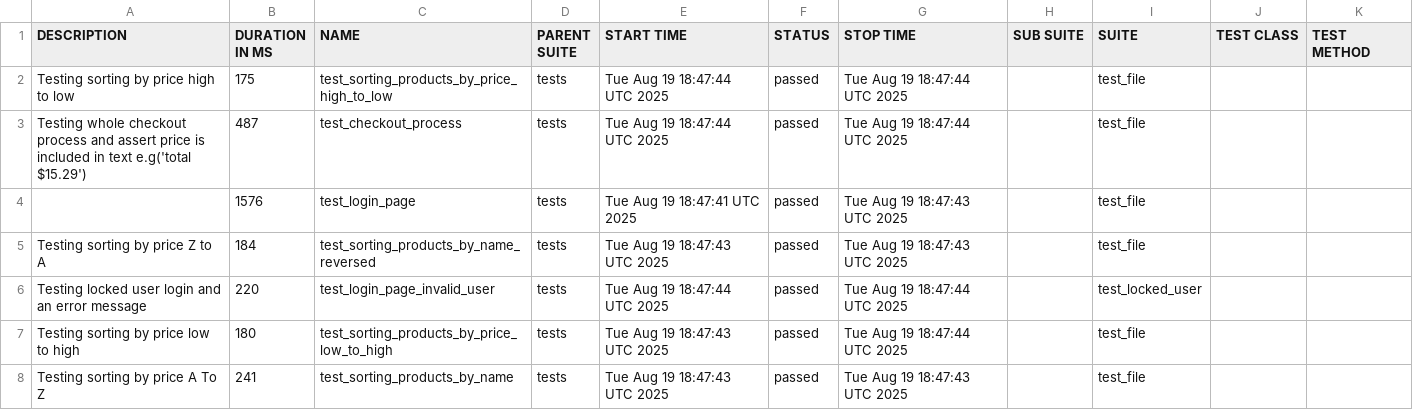
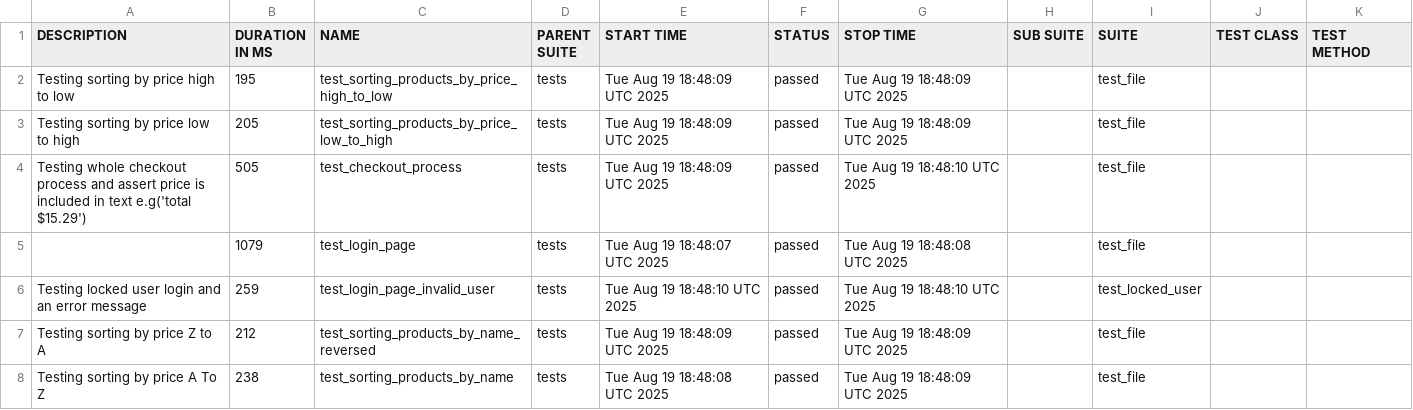
Before and after one commit to shakiashvili/SauceDemoTest, a CSV file: data/suites.csv, drawn as a sheet.

```diff
--- a/data/suites.csv
+++ b/data/suites.csv
@@ -1,8 +1,8 @@
 "DESCRIPTION","DURATION IN MS","NAME","PARENT SUITE","START TIME","STATUS","STOP TIME","SUB SUITE","SUITE","TEST CLASS","TEST METHOD"
-"Testing sorting by price high to low","175","test_sorting_products_by_price_high_to_low","tests","Tue Aug 19 18:47:44 UTC 2025","passed","Tue Aug 19 18:47:44 UTC 2025","","test_file","",""
-"Testing whole checkout process and assert price is included in text e.g('total $15.29')","487","test_checkout_process","tests","Tue Aug 19 18:47:44 UTC 2025","passed","Tue Aug 19 18:47:44 UTC 2025","","test_file","",""
-"","1576","test_login_page","tests","Tue Aug 19 18:47:41 UTC 2025","passed","Tue Aug 19 18:47:43 UTC 2025","","test_file","",""
-"Testing sorting by price Z to A","184","test_sorting_products_by_name_reversed","tests","Tue Aug 19 18:47:43 UTC 2025","passed","Tue Aug 19 18:47:43 UTC 2025","","test_file","",""
-"Testing locked user login and an error message","220","test_login_page_invalid_user","tests","Tue Aug 19 18:47:44 UTC 2025","passed","Tue Aug 19 18:47:44 UTC 2025","","test_locked_user","",""
-"Testing sorting by price low to high","180","test_sorting_products_by_price_low_to_high","tests","Tue Aug 19 18:47:43 UTC 2025","passed","Tue Aug 19 18:47:44 UTC 2025","","test_file","",""
-"Testing sorting by price A To Z","241","test_sorting_products_by_name","tests","Tue Aug 19 18:47:43 UTC 2025","passed","Tue Aug 19 18:47:43 UTC 2025","","test_file","",""
+"Testing sorting by price high to low","195","test_sorting_products_by_price_high_to_low","tests","Tue Aug 19 18:48:09 UTC 2025","passed","Tue Aug 19 18:48:09 UTC 2025","","test_file","",""
+"Testing sorting by price low to high","205","test_sorting_products_by_price_low_to_high","tests","Tue Aug 19 18:48:09 UTC 2025","passed","Tue Aug 19 18:48:09 UTC 2025","","test_file","",""
+"Testing whole checkout process and assert price is included in text e.g('total $15.29')","505","test_checkout_process","tests","Tue Aug 19 18:48:09 UTC 2025","passed","Tue Aug 19 18:48:10 UTC 2025","","test_file","",""
+"","1079","test_login_page","tests","Tue Aug 19 18:48:07 UTC 2025","passed","Tue Aug 19 18:48:08 UTC 2025","","test_file","",""
+"Testing locked user login and an error message","259","test_login_page_invalid_user","tests","Tue Aug 19 18:48:10 UTC 2025","passed","Tue Aug 19 18:48:10 UTC 2025","","test_locked_user","",""
+"Testing sorting by price Z to A","212","test_sorting_products_by_name_reversed","tests","Tue Aug 19 18:48:09 UTC 2025","passed","Tue Aug 19 18:48:09 UTC 2025","","test_file","",""
+"Testing sorting by price A To Z","238","test_sorting_products_by_name","tests","Tue Aug 19 18:48:08 UTC 2025","passed","Tue Aug 19 18:48:09 UTC 2025","","test_file","",""
```
Also changed, not shown: 28 other files.
